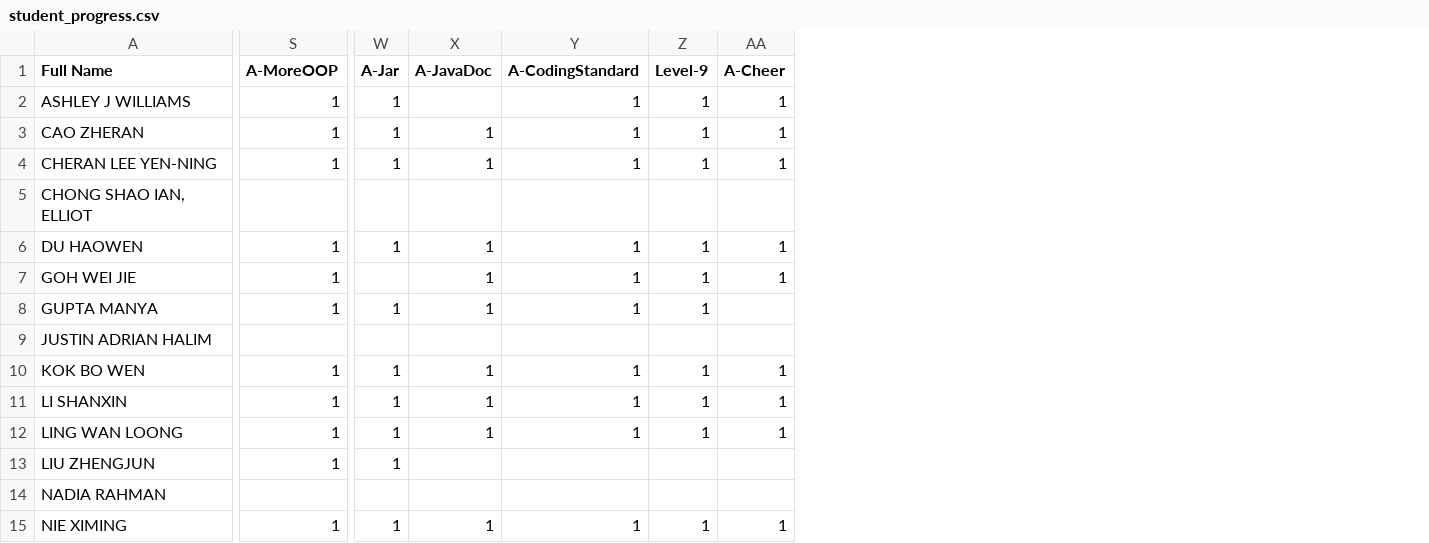
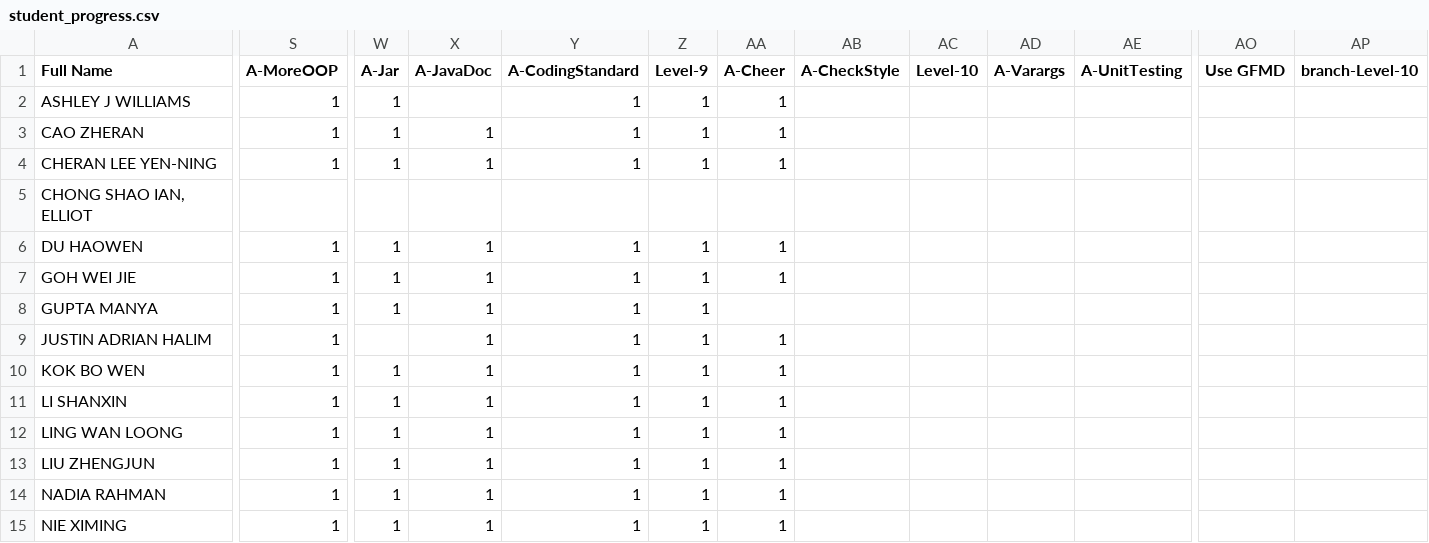
Before and after one commit to Pranavan135/ip-progress-dashboard, a CSV file: data/student_progress.csv, drawn as a sheet; only a part is shown, gaps mark what is left out; the diff covers the shown part only; the diff names each change by its address in the sheet, - before the commit and + after, or states it on an @@ line.

Commit message:
Update week4 tasks

```diff
--- a/data/student_progress.csv
+++ b/data/student_progress.csv
+column AB (A-CheckStyle), empty
+column AC (Level-10), empty
+column AD (A-Varargs), empty
+column AE (A-UnitTesting), empty
+column AO (Use GFMD), empty
+column AP (branch-Level-10), empty
-W7 (A-Jar): (empty)
+W7 (A-Jar): 1
-S9 (A-MoreOOP): (empty)
+S9 (A-MoreOOP): 1
-X9 (A-JavaDoc): (empty)
+X9 (A-JavaDoc): 1
-Y9 (A-CodingStandard): (empty)
+Y9 (A-CodingStandard): 1
-Z9 (Level-9): (empty)
+Z9 (Level-9): 1
-AA9 (A-Cheer): (empty)
+AA9 (A-Cheer): 1
-X13:X14 (A-JavaDoc): (empty)
+X13:X14 (A-JavaDoc): 1
-Y13:Y14 (A-CodingStandard): (empty)
+Y13:Y14 (A-CodingStandard): 1
-Z13:Z14 (Level-9): (empty)
+Z13:Z14 (Level-9): 1
-AA13:AA14 (A-Cheer): (empty)
+AA13:AA14 (A-Cheer): 1
-S14 (A-MoreOOP): (empty)
+S14 (A-MoreOOP): 1
-W14 (A-Jar): (empty)
+W14 (A-Jar): 1
```
Also changed, not shown: 23 edited cells elsewhere in this file, 1 other file.
